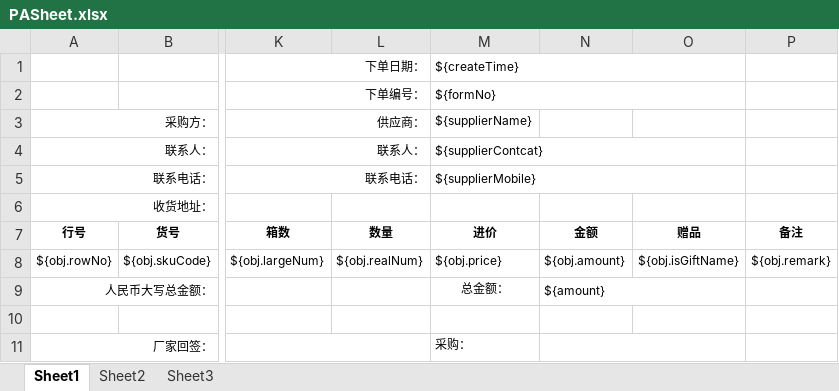
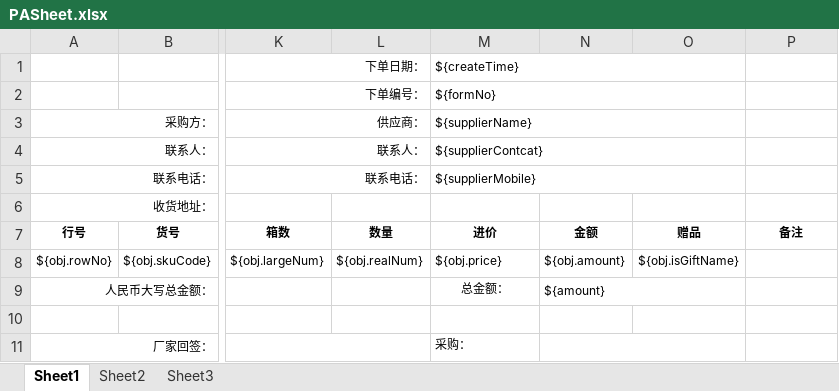
Before and after one commit to zly1988203/easyUI-web, an Excel workbook: src/main/resources/template/excel/export/PASheet.xlsx, sheet Sheet1, drawn as a sheet; only a part is shown, gaps mark what is left out; values as stored, in another font and other column widths than the file's, no borders; the diff names each change by its address in the sheet, - before the commit and + after, or states it on an @@ line.

```diff
--- a/src/main/resources/template/excel/export/PASheet.xlsx (sheet Sheet1)
+++ b/src/main/resources/template/excel/export/PASheet.xlsx (sheet Sheet1)
+M3:O3 merged
-P8: ${obj.remark}
+P8: (empty)
```
Also changed, not shown: 9 other files.
